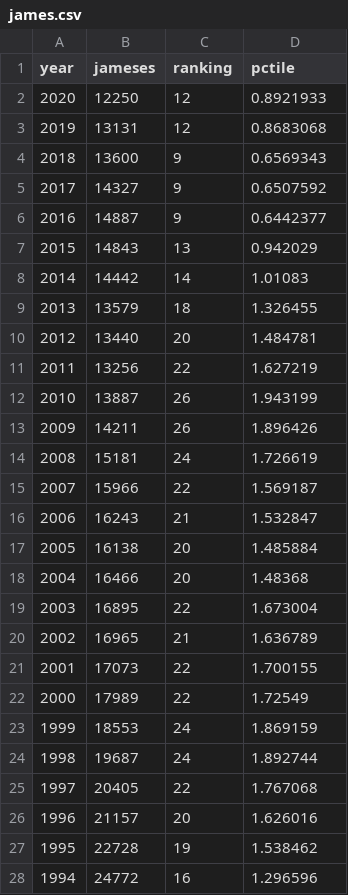
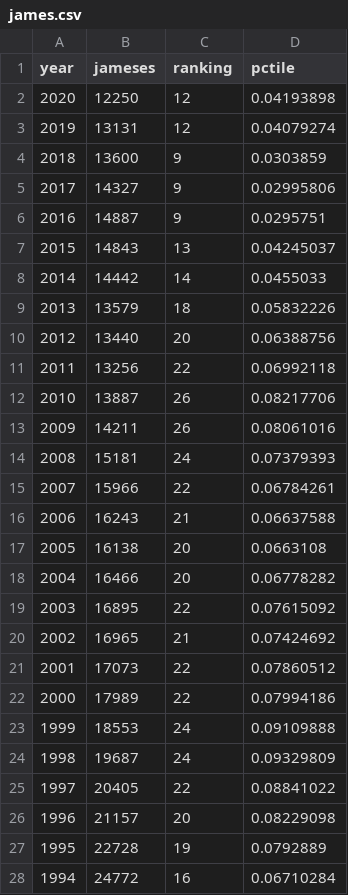
Before and after one commit to conner-mcnicholas/q_kdb, a CSV file: babynames/james.csv, drawn as a sheet; only a part is shown; the diff covers the shown part only.

Commit message:
goofed pctile

```diff
--- a/babynames/james.csv
+++ b/babynames/james.csv
@@ -1,28 +1,28 @@
 year,jameses,ranking,pctile
-2020,12250,12,0.8921933
-2019,13131,12,0.8683068
-2018,13600,9,0.6569343
-2017,14327,9,0.6507592
-2016,14887,9,0.6442377
-2015,14843,13,0.942029
-2014,14442,14,1.01083
-2013,13579,18,1.326455
-2012,13440,20,1.484781
-2011,13256,22,1.627219
-2010,13887,26,1.943199
-2009,14211,26,1.896426
-2008,15181,24,1.726619
-2007,15966,22,1.569187
-2006,16243,21,1.532847
-2005,16138,20,1.485884
-2004,16466,20,1.48368
-2003,16895,22,1.673004
-2002,16965,21,1.636789
-2001,17073,22,1.700155
-2000,17989,22,1.72549
-1999,18553,24,1.869159
-1998,19687,24,1.892744
-1997,20405,22,1.767068
-1996,21157,20,1.626016
-1995,22728,19,1.538462
-1994,24772,16,1.296596
+2020,12250,12,0.04193898
+2019,13131,12,0.04079274
+2018,13600,9,0.0303859
+2017,14327,9,0.02995806
+2016,14887,9,0.0295751
+2015,14843,13,0.04245037
+2014,14442,14,0.0455033
+2013,13579,18,0.05832226
+2012,13440,20,0.06388756
+2011,13256,22,0.06992118
+2010,13887,26,0.08217706
+2009,14211,26,0.08061016
+2008,15181,24,0.07379393
+2007,15966,22,0.06784261
+2006,16243,21,0.06637588
+2005,16138,20,0.0663108
+2004,16466,20,0.06778282
+2003,16895,22,0.07615092
+2002,16965,21,0.07424692
+2001,17073,22,0.07860512
+2000,17989,22,0.07994186
+1999,18553,24,0.09109888
+1998,19687,24,0.09329809
+1997,20405,22,0.08841022
+1996,21157,20,0.08229098
+1995,22728,19,0.0792889
+1994,24772,16,0.06710284
```
Also changed, not shown: 114 edited cells elsewhere in this file, babynames/karen.csv, 5 other files.
